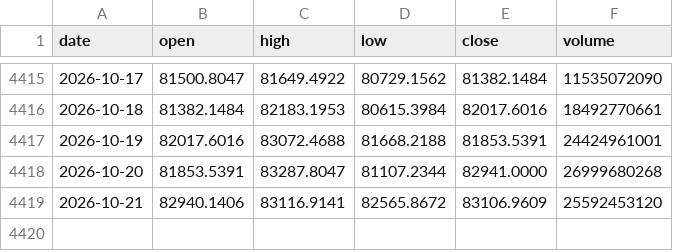
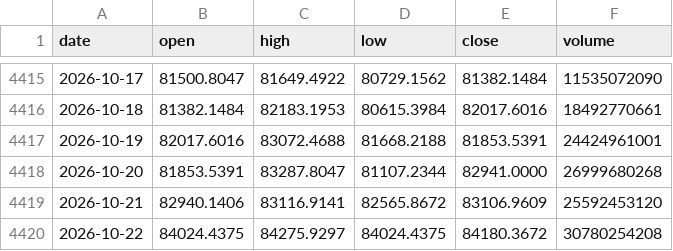
Before and after one commit to Alex-1101/btc-data-collector, a CSV file: data/us/BTC-USD.csv, drawn as a sheet; only a part is shown, gaps mark what is left out.

Commit message:
us data 2026-10-22T00:53Z

```diff
--- a/data/us/BTC-USD.csv
+++ b/data/us/BTC-USD.csv
@@ -4419 +4419,2 @@ date,open,high,low,close,volume
 2026-10-21,82940.1406,83116.9141,82565.8672,83106.9609,25592453120
+2026-10-22,84024.4375,84275.9297,84024.4375,84180.3672,30780254208
```
Also changed, not shown: data/us/AAPL.csv, data/us/AMZN.csv, 43 other files.
